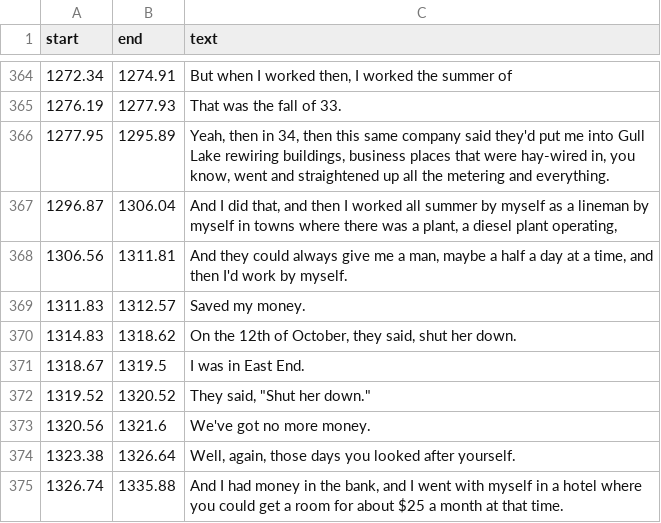
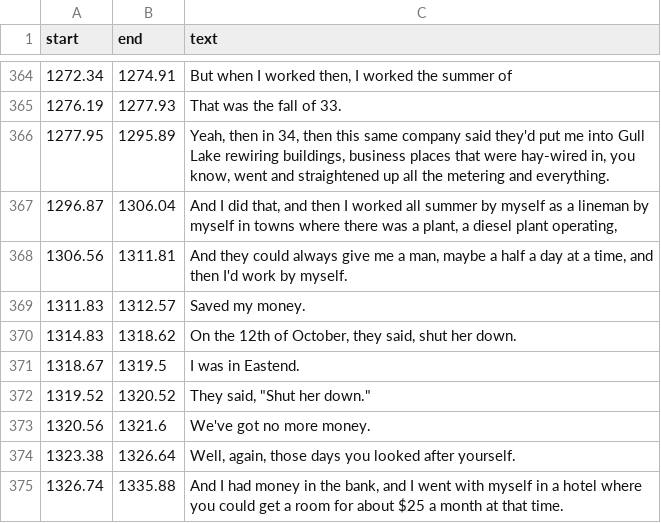
Before and after one commit to bfeist/lha-memoirs, a CSV file: public/recordings/glynn_interview/transcript.csv, drawn as a sheet; only a part is shown, gaps mark what is left out.

```diff
--- a/public/recordings/glynn_interview/transcript.csv
+++ b/public/recordings/glynn_interview/transcript.csv
@@ -370,3 +370,3 @@ start|end|text
 1314.83|1318.62|On the 12th of October, they said, shut her down.
-1318.67|1319.5|I was in East End.
+1318.67|1319.5|I was in Eastend.
 1319.52|1320.52|They said, "Shut her down."
```
Also changed, not shown: public/recordings/christmas1986/transcript.csv, public/recordings/memoirs/Norm_red/transcript.csv, 6 other files.
